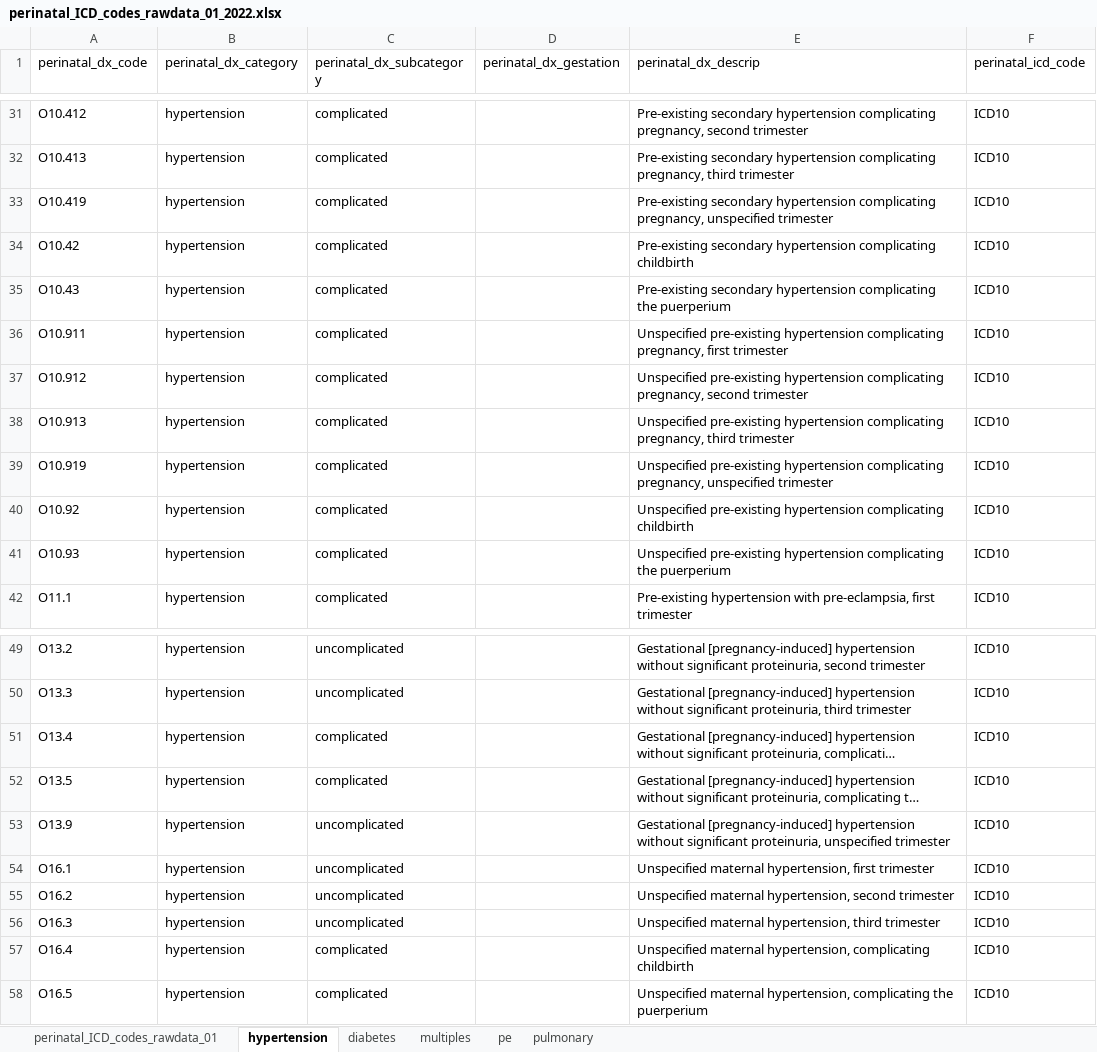
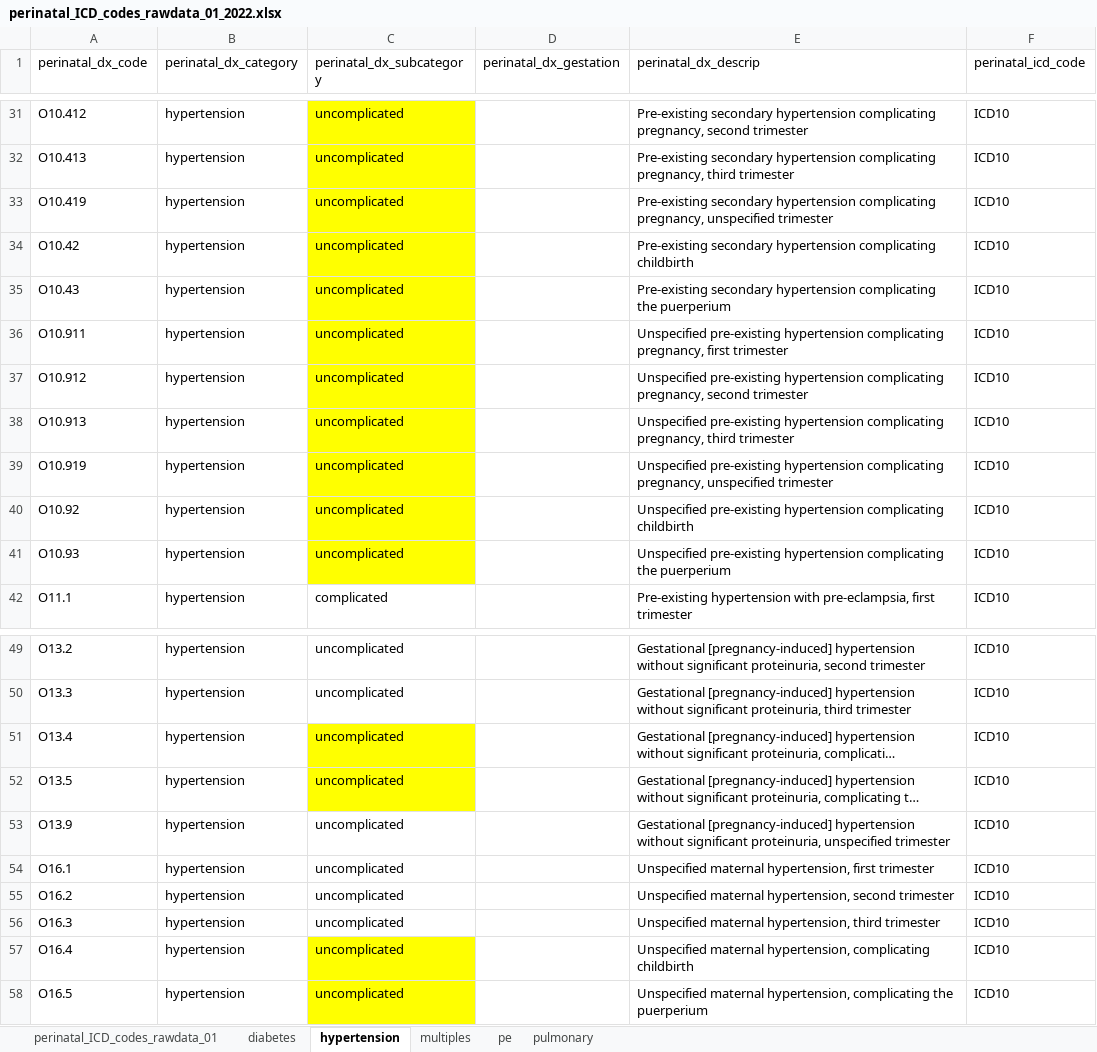
Before and after one commit to lemaslab/ehr-preeclampsia-model, an Excel workbook: documents/datadictionary/perinatal_ICD_codes_rawdata_01_2022.xlsx, sheet hypertension, drawn as a sheet; only a part is shown, gaps mark what is left out; long unchanged cells end in …; values as stored, in another font and other column widths than the file's, no borders; the diff covers the shown part only; the diff names each change by its address in the sheet, - before the commit and + after, or states it on an @@ line.

Commit message:
update to hypertension and diabetes codes

```diff
--- a/documents/datadictionary/perinatal_ICD_codes_rawdata_01_2022.xlsx (sheet hypertension)
+++ b/documents/datadictionary/perinatal_ICD_codes_rawdata_01_2022.xlsx (sheet hypertension)
@@ sheet tab order changed: perinatal_ICD_codes_rawdata_01 | diabetes | hypertension | multiples | pe | pulmonary @@
-C31:C41 fill: none
+C31:C41 fill: #FFFF00
-C31:C41 (perinatal_dx_subcategory): complicated
+C31:C41 (perinatal_dx_subcategory): uncomplicated
-C51:C52 (perinatal_dx_subcategory): complicated
+C51:C52 (perinatal_dx_subcategory): uncomplicated
-C51:C52 fill: none
+C51:C52 fill: #FFFF00
-C57:C58 (perinatal_dx_subcategory): complicated
+C57:C58 (perinatal_dx_subcategory): uncomplicated
-C57:C58 fill: none
+C57:C58 fill: #FFFF00
```
Also changed, not shown: 19 edited cells and cell formats elsewhere in this sheet, sheet diabetes.
